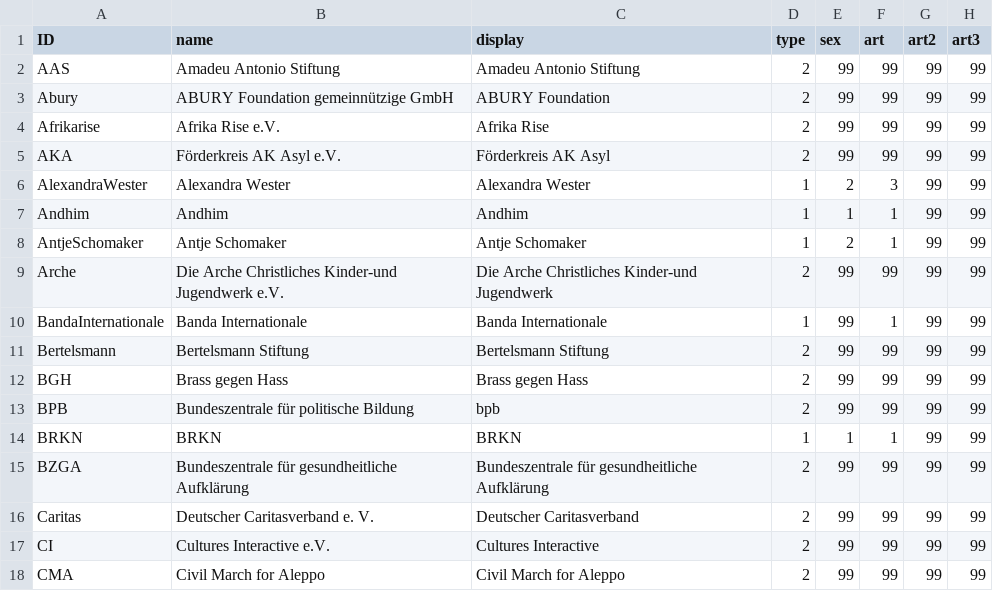
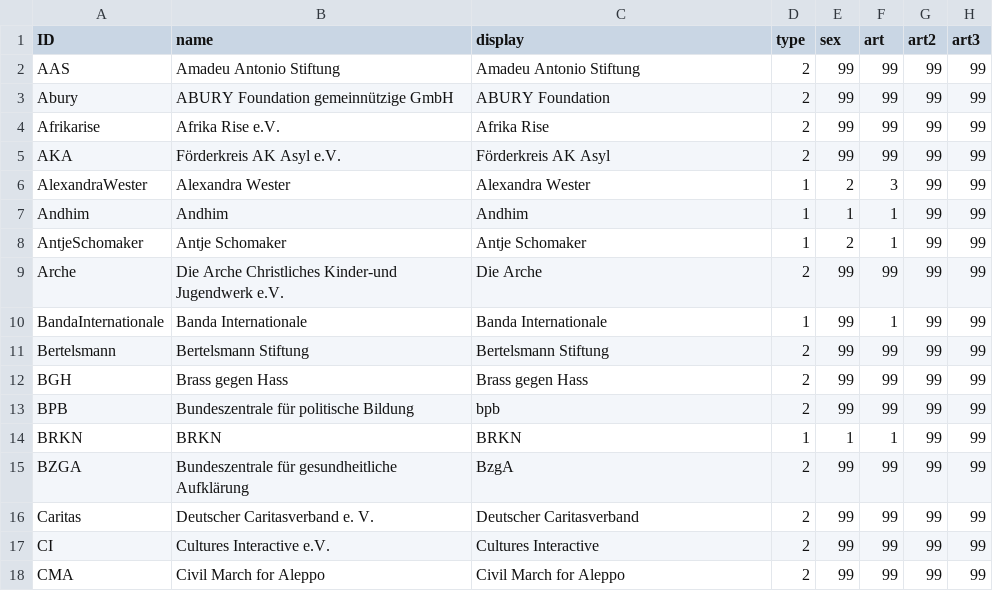
Before and after one commit to birx/Abgabe-Unfollowme-Projekt, a CSV file: Gemeinsam - Nodelist-904.csv, drawn as a sheet; only a part is shown; the diff names each change by its address in the sheet, - before the commit and + after, or states it on an @@ line.

Commit message:
Add files via upload

```diff
--- a/Gemeinsam - Nodelist-904.csv
+++ b/Gemeinsam - Nodelist-904.csv
-C9 (display): Die Arche Christliches Kinder-und Jugendwerk
+C9 (display): Die Arche
-C15 (display): Bundeszentrale für gesundheitliche Aufklärung
+C15 (display): BzgA
```
